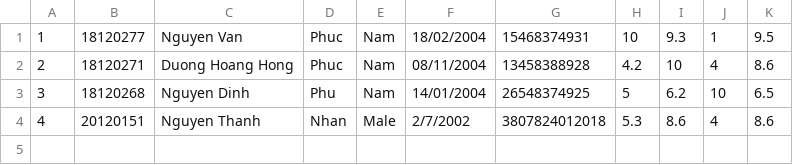
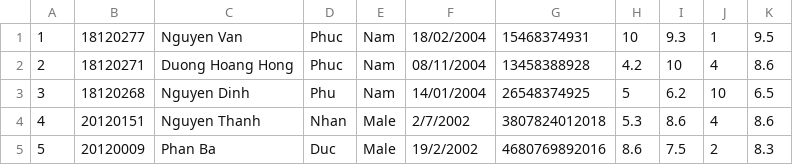
Before and after one commit to Baduc81/StudentManagerment, a CSV file: Data/2018-2019/Semester1/MTH00003.csv, drawn as a sheet; the diff names each change by its address in the sheet, - before the commit and + after, or states it on an @@ line.

```diff
--- a/Data/2018-2019/Semester1/MTH00003.csv
+++ b/Data/2018-2019/Semester1/MTH00003.csv
+row 5: 5 | 20120009 | Phan Ba | Duc | Male | 19/2/2002 | 4680769892016 | 8.6 | 7.5 | 2 | 8.3
```
Also changed, not shown: Data/2018-2019/Semester1/Course.csv, 30 other files.
